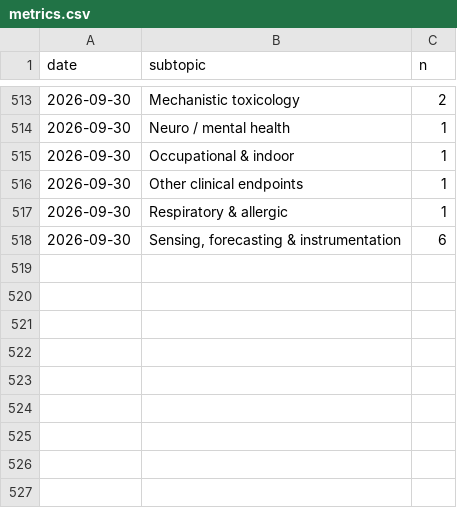
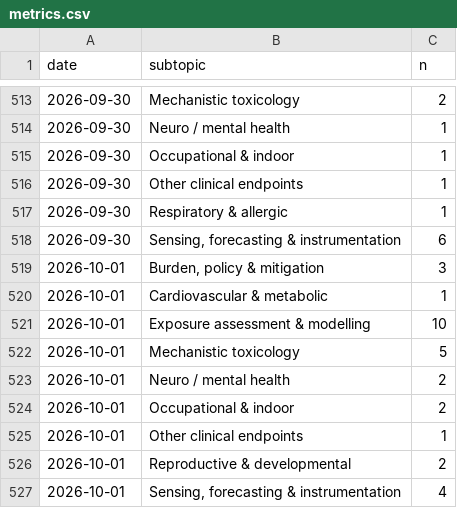
Before and after one commit to mi3nts/Background_Research_Reports, a CSV file: claude/state/metrics.csv, drawn as a sheet; only a part is shown, gaps mark what is left out; the diff names each change by its address in the sheet, - before the commit and + after, or states it on an @@ line.

```diff
--- a/claude/state/metrics.csv
+++ b/claude/state/metrics.csv
+row 519: 2026-10-01 | Burden, policy & mitigation | 3
+row 520: 2026-10-01 | Cardiovascular & metabolic | 1
+row 521: 2026-10-01 | Exposure assessment & modelling | 10
+row 522: 2026-10-01 | Mechanistic toxicology | 5
+row 523: 2026-10-01 | Neuro / mental health | 2
+row 524: 2026-10-01 | Occupational & indoor | 2
+row 525: 2026-10-01 | Other clinical endpoints | 1
+row 526: 2026-10-01 | Reproductive & developmental | 2
+row 527: 2026-10-01 | Sensing, forecasting & instrumentation | 4
```
Also changed, not shown: 14 other files.
